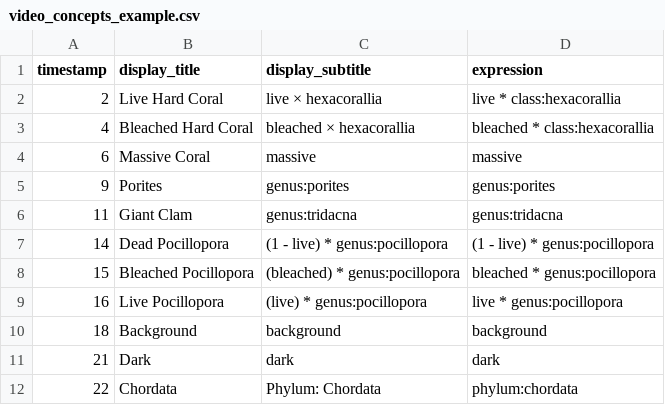
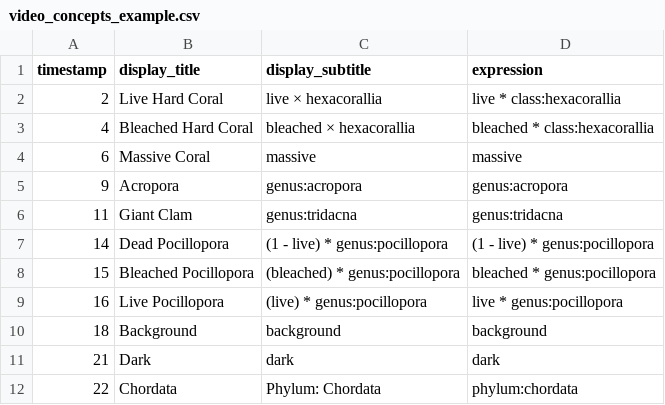
Before and after one commit to data-mermaid/mermaid-segmentation, a CSV file: demo/video_concepts_example.csv, drawn as a sheet.

```diff
--- a/demo/video_concepts_example.csv
+++ b/demo/video_concepts_example.csv
@@ -4,3 +4,3 @@ timestamp,display_title,display_subtitle,expression
 6,Massive Coral,massive,massive
-9,Porites,genus:porites,genus:porites
+9,Acropora,genus:acropora,genus:acropora
 11,Giant Clam,genus:tridacna,genus:tridacna
```
Also changed, not shown: 16 other files.
